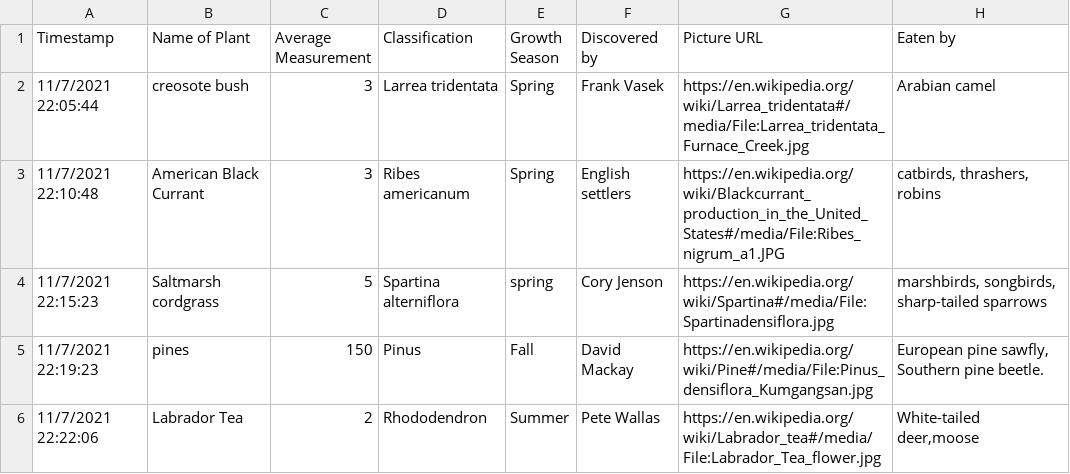
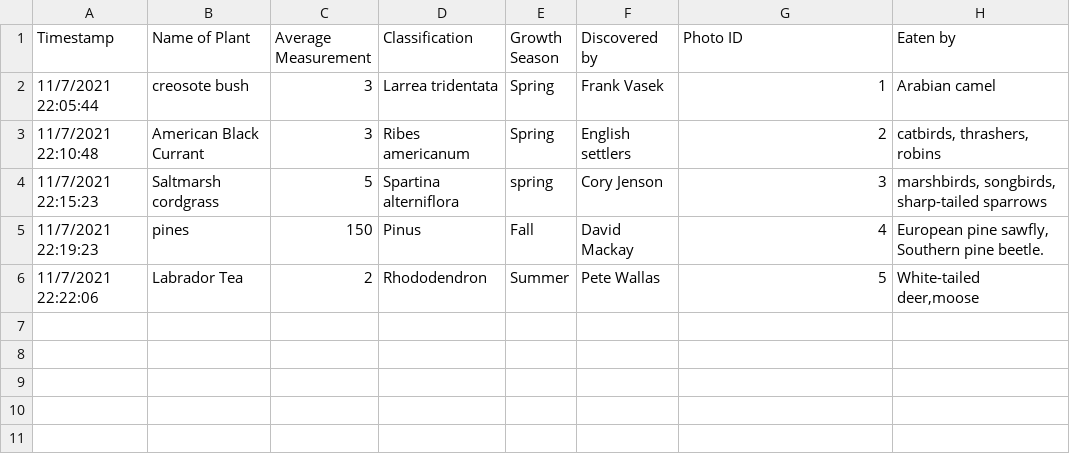
Before and after one commit to CS480UIC/cs480-final-project-veggie_tales, a CSV file: csvs/veggie_tales - plants.csv, drawn as a sheet.

```diff
--- a/csvs/veggie_tales - plants.csv
+++ b/csvs/veggie_tales - plants.csv
@@ -1,6 +1,6 @@
-Timestamp,Name of Plant,Average Measurement,Classification,Growth Season,Discovered by,Picture URL,Eaten by
-11/7/2021 22:05:44,creosote bush,3,Larrea tridentata,Spring,Frank Vasek,https://en.wikipedia.org/wiki/Larrea_tridentata#/media/File:Larrea_tridentata_Furnace_Creek.jpg,Arabian camel
-11/7/2021 22:10:48,American Black Currant,3,Ribes americanum,Spring,English settlers,https://en.wikipedia.org/wiki/Blackcurrant_production_in_the_United_States#/media/File:Ribes_nigrum_a1.JPG,"catbirds, thrashers, robins"
-11/7/2021 22:15:23,Saltmarsh cordgrass,5,Spartina alterniflora ,spring,Cory Jenson,https://en.wikipedia.org/wiki/Spartina#/media/File:Spartinadensiflora.jpg,"marshbirds, songbirds, sharp-tailed sparrows"
-11/7/2021 22:19:23,pines ,150,Pinus,Fall,David Mackay,https://en.wikipedia.org/wiki/Pine#/media/File:Pinus_densiflora_Kumgangsan.jpg,"European pine sawfly, Southern pine beetle."
-11/7/2021 22:22:06,Labrador Tea,2, Rhododendron,Summer,Pete Wallas,https://en.wikipedia.org/wiki/Labrador_tea#/media/File:Labrador_Tea_flower.jpg,"White-tailed deer,moose"
+Timestamp,Name of Plant,Average Measurement,Classification,Growth Season,Discovered by,Photo ID,Eaten by
+11/7/2021 22:05:44,creosote bush,3,Larrea tridentata,Spring,Frank Vasek,1,Arabian camel
+11/7/2021 22:10:48,American Black Currant,3,Ribes americanum,Spring,English settlers,2,"catbirds, thrashers, robins"
+11/7/2021 22:15:23,Saltmarsh cordgrass,5,Spartina alterniflora ,spring,Cory Jenson,3,"marshbirds, songbirds, sharp-tailed sparrows"
+11/7/2021 22:19:23,pines ,150,Pinus,Fall,David Mackay,4,"European pine sawfly, Southern pine beetle."
+11/7/2021 22:22:06,Labrador Tea,2, Rhododendron,Summer,Pete Wallas,5,"White-tailed deer,moose"
```
Also changed, not shown: csvs/veggie_tales - climate.csv, csvs/veggie_tales - discoverer.csv, 14 other files.
